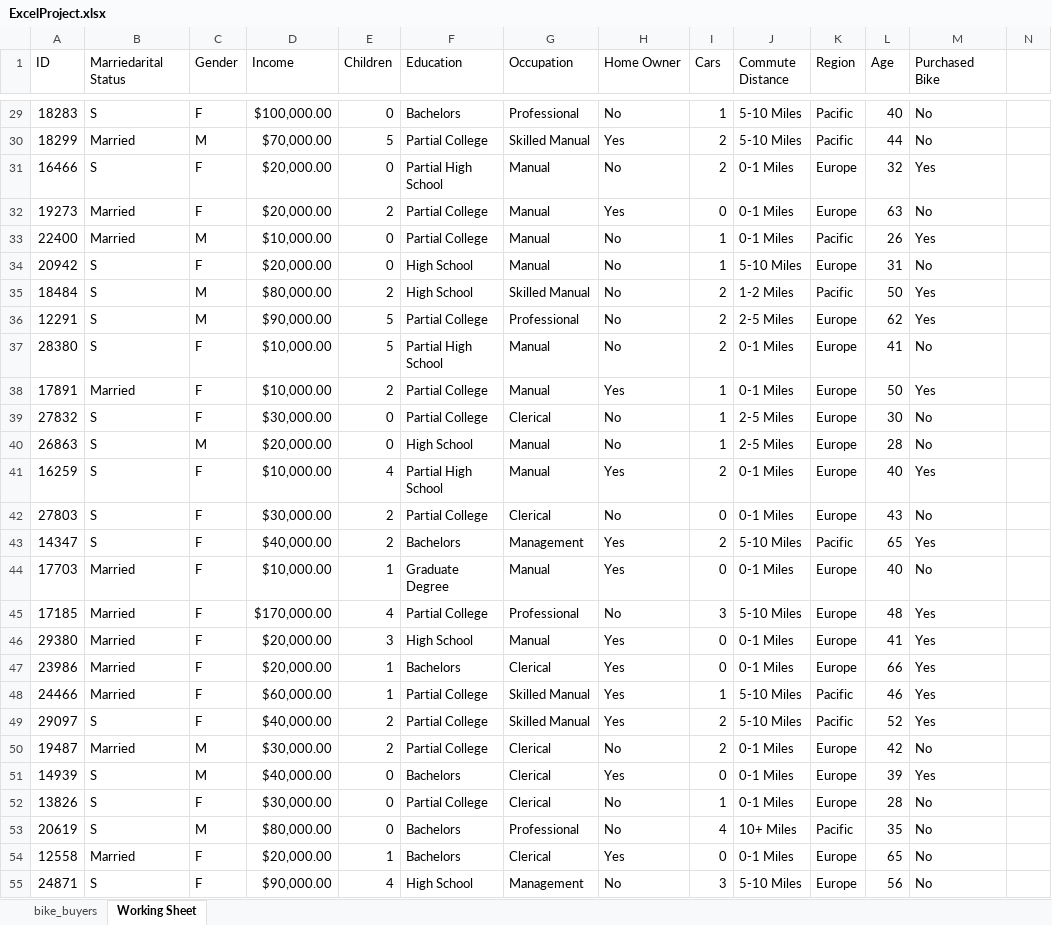
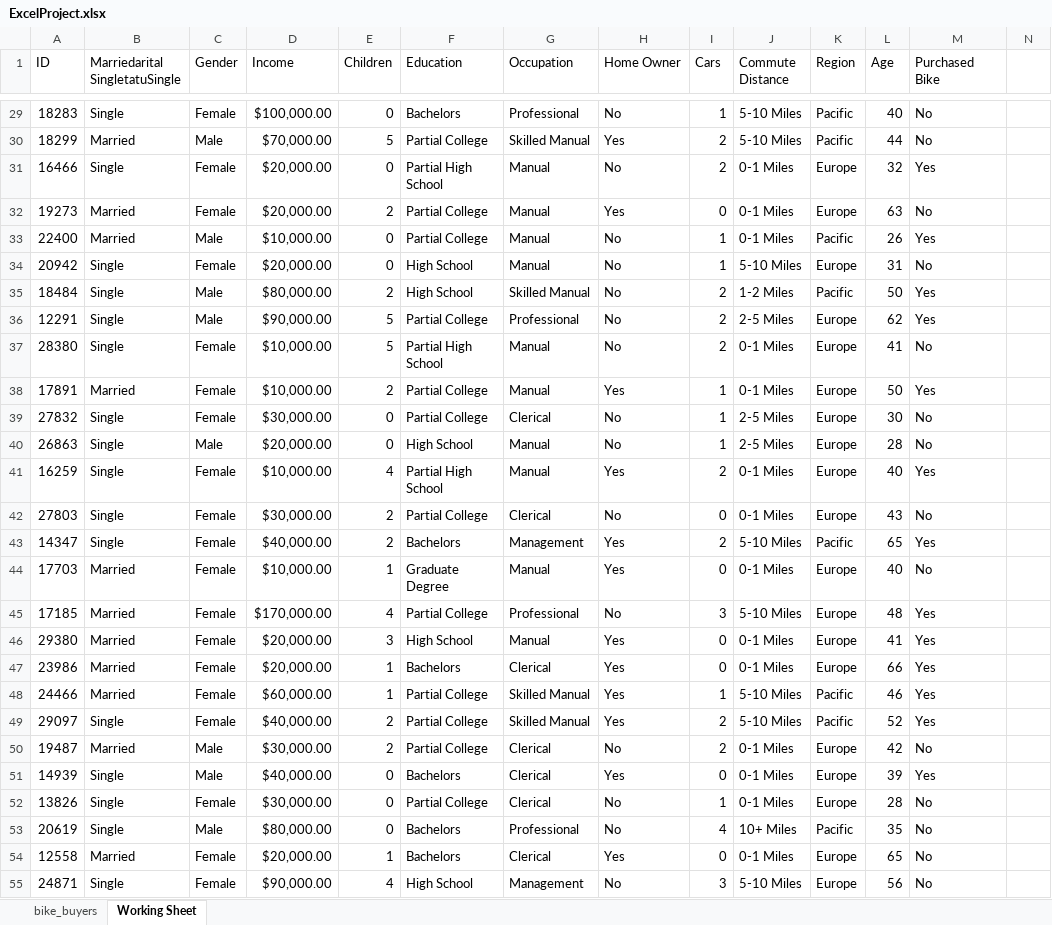
Before and after one commit to harriskwong1208/CycleStats, an Excel workbook: ExcelProject.xlsx, sheet Working Sheet, drawn as a sheet; only a part is shown, gaps mark what is left out; values as stored, in another font and other column widths than the file's, no borders; the diff covers the shown part only; the diff names each change by its address in the sheet, - before the commit and + after, or states it on an @@ line.

```diff
--- a/ExcelProject.xlsx (sheet Working Sheet)
+++ b/ExcelProject.xlsx (sheet Working Sheet)
-B1: Marriedarital Status
+B1: Marriedarital SingletatuSingle
-B29 (Marriedarital SingletatuSingle): S
+B29 (Marriedarital SingletatuSingle): Single
-C29 (Gender): F
+C29 (Gender): Female
-C30 (Gender): M
+C30 (Gender): Male
-B31 (Marriedarital SingletatuSingle): S
+B31 (Marriedarital SingletatuSingle): Single
-C31:C32 (Gender): F
+C31:C32 (Gender): Female
-C33 (Gender): M
+C33 (Gender): Male
-B34:B37 (Marriedarital SingletatuSingle): S
+B34:B37 (Marriedarital SingletatuSingle): Single
-C34 (Gender): F
+C34 (Gender): Female
-C35:C36 (Gender): M
+C35:C36 (Gender): Male
-C37:C39 (Gender): F
+C37:C39 (Gender): Female
-B39:B43 (Marriedarital SingletatuSingle): S
+B39:B43 (Marriedarital SingletatuSingle): Single
-C40 (Gender): M
+C40 (Gender): Male
-C41:C49 (Gender): F
+C41:C49 (Gender): Female
-B49 (Marriedarital SingletatuSingle): S
+B49 (Marriedarital SingletatuSingle): Single
-C50:C51 (Gender): M
+C50:C51 (Gender): Male
-B51:B53 (Marriedarital SingletatuSingle): S
+B51:B53 (Marriedarital SingletatuSingle): Single
-C52 (Gender): F
+C52 (Gender): Female
-C53 (Gender): M
+C53 (Gender): Male
-C54:C55 (Gender): F
+C54:C55 (Gender): Female
-B55 (Marriedarital SingletatuSingle): S
+B55 (Marriedarital SingletatuSingle): Single
```
Also changed, not shown: 1419 edited cells elsewhere in this sheet, 1 other file.
